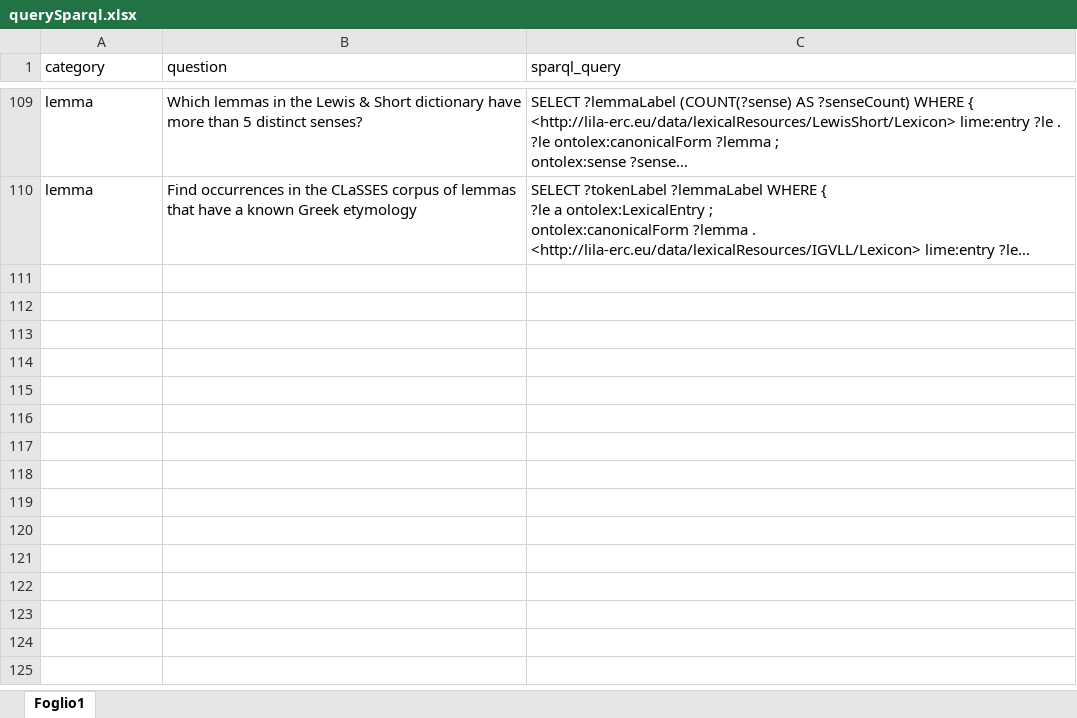
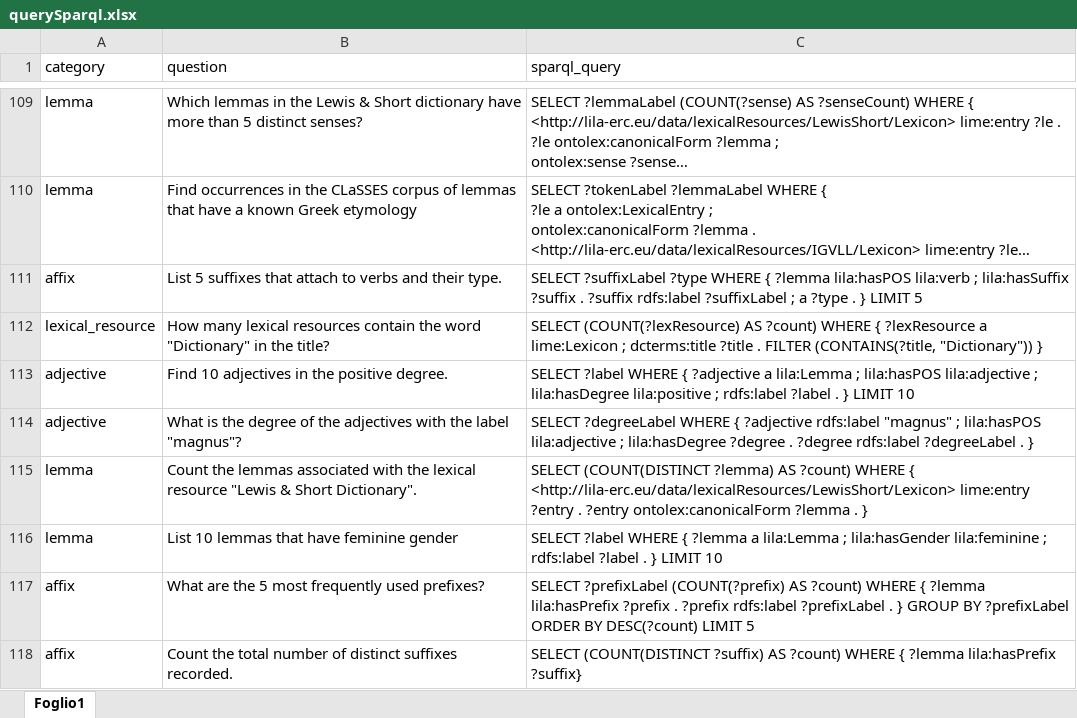
Before and after one commit to lorenzofilitti/SparqlAgent, an Excel workbook: querySparql.xlsx, sheet Foglio1, drawn as a sheet; only a part is shown, gaps mark what is left out; long unchanged cells end in …; values as stored, in another font and other column widths than the file's, no borders; the diff covers the shown part only; the diff names each change by its address in the sheet, - before the commit and + after, or states it on an @@ line.

```diff
--- a/querySparql.xlsx (sheet Foglio1)
+++ b/querySparql.xlsx (sheet Foglio1)
+row 111: affix | List 5 suffixes that attach to verbs and their type. | SELECT ?suffixLabel ?type WHERE { ?lemma lila:hasPOS lila:verb ; lila:hasSuffix ?suffix . ?suffix rdfs:label ?suffixLabel ; a ?type . } LIMIT 5
+row 112: lexical_resource | How many lexical resources contain the word "Dictionary" in the title? | SELECT (COUNT(?lexResource) AS ?count) WHERE { ?lexResource a lime:Lexicon ; dcterms:title ?title . FILTER (CONTAINS(?title, "Dictionary")) }
+row 113: adjective | Find 10 adjectives in the positive degree. | SELECT ?label WHERE { ?adjective a lila:Lemma ; lila:hasPOS lila:adjective ; lila:hasDegree lila:positive ; rdfs:label ?label . } LIMIT 10
+row 114: adjective | What is the degree of the adjectives with the label "magnus"? | SELECT ?degreeLabel WHERE { ?adjective rdfs:label "magnus" ; lila:hasPOS lila:adjective ; lila:hasDegree ?degree . ?degree rdfs:label ?degreeLabel . }
+row 115: lemma | Count the lemmas associated with the lexical resource "Lewis & Short Dictionary". | SELECT (COUNT(DISTINCT ?lemma) AS ?count) WHERE { <http://lila-erc.eu/data/lexicalResources/LewisShort/Lexicon> lime:entry ?entry . ?entry ontolex:canonicalForm ?lemma . }
+row 116: lemma | List 10 lemmas that have feminine gender | SELECT ?label WHERE { ?lemma a lila:Lemma ; lila:hasGender lila:feminine ; rdfs:label ?label . } LIMIT 10
+row 117: affix | What are the 5 most frequently used prefixes? | SELECT ?prefixLabel (COUNT(?prefix) AS ?count) WHERE { ?lemma lila:hasPrefix ?prefix . ?prefix rdfs:label ?prefixLabel . } GROUP BY ?prefixLabel ORDER BY DESC(?count) LIMIT 5
+row 118: affix | Count the total number of distinct suffixes recorded. | SELECT (COUNT(DISTINCT ?suffix) AS ?count) WHERE { ?lemma lila:hasPrefix ?suffix}
```
Also changed, not shown: 8 added rows and 1 edited cell elsewhere in this sheet, 9 other files.
